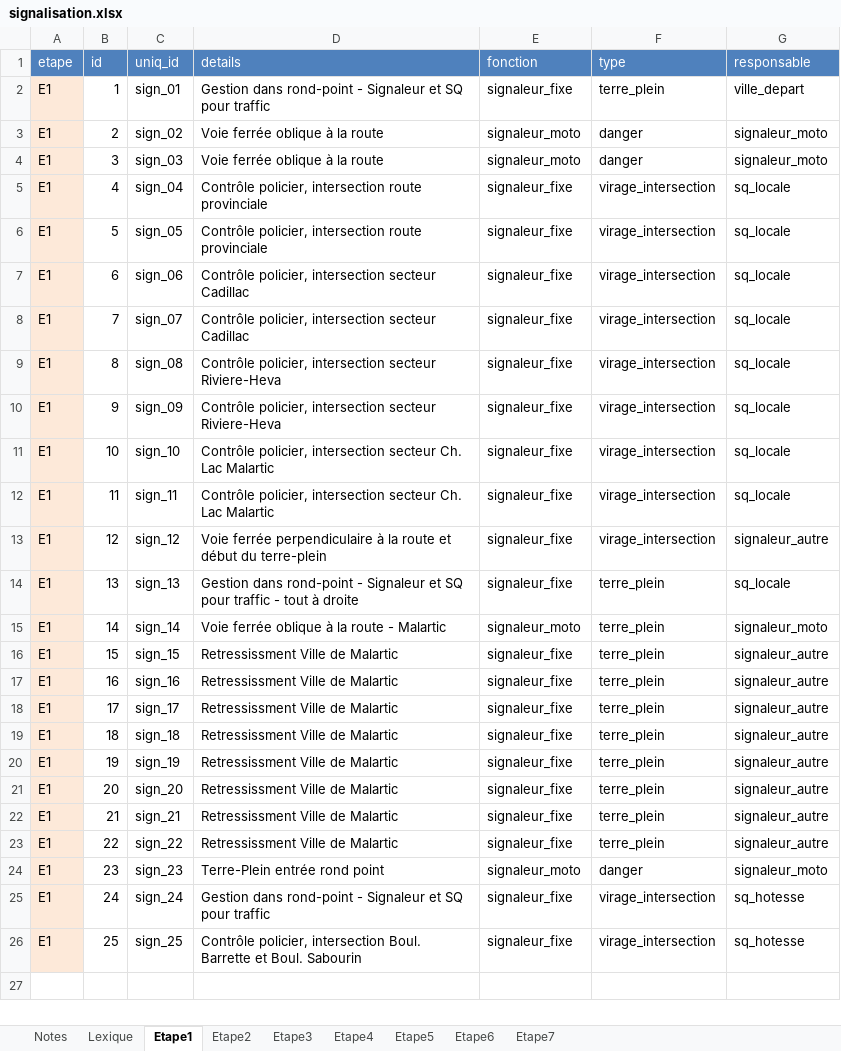
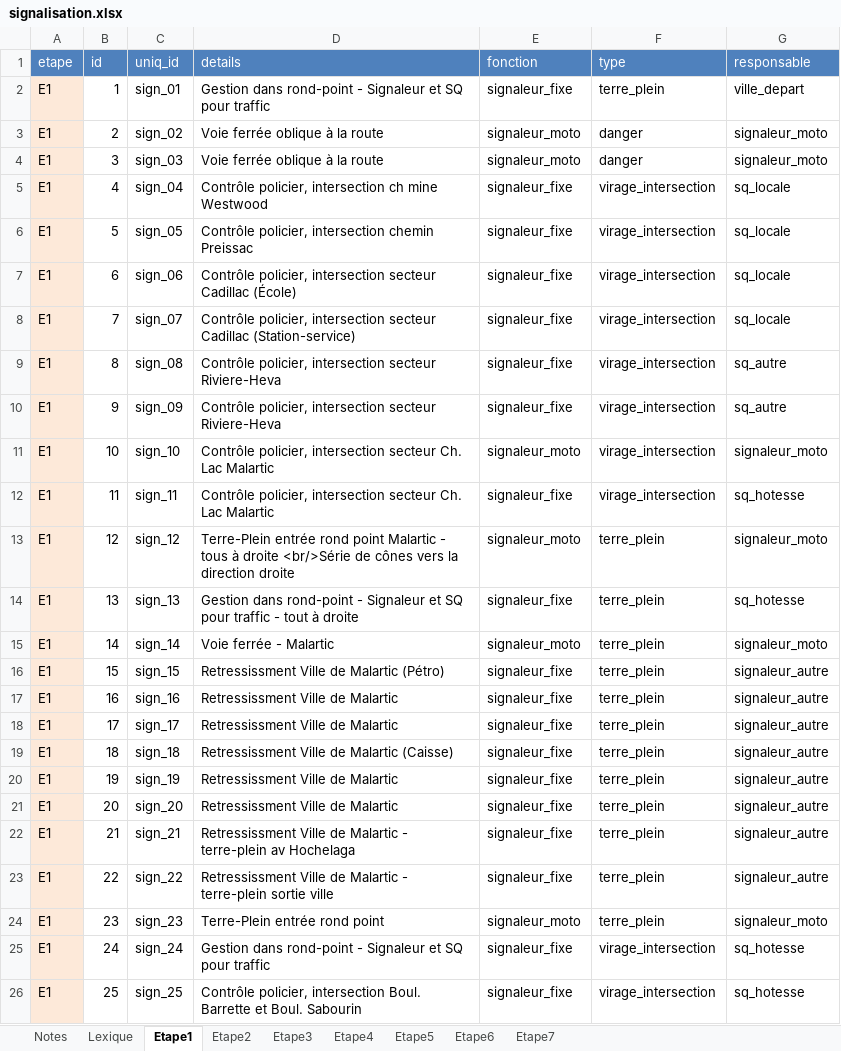
Before and after one commit to TourAbitibi/guide2024, an Excel workbook: excel/signalisation.xlsx, sheet Etape1, drawn as a sheet; values as stored, in another font and other column widths than the file's, no borders; the diff names each change by its address in the sheet, - before the commit and + after, or states it on an @@ line.

Commit message:
Premier test guide signalisation

```diff
--- a/excel/signalisation.xlsx (sheet Etape1)
+++ b/excel/signalisation.xlsx (sheet Etape1)
-D5 (details): …policier, intersection route provinciale
+D5 (details): …policier, intersection ch mine Westwood
-D6 (details): …policier, intersection route provinciale
+D6 (details): …policier, intersection chemin Preissac
-D7 (details): …secteur Cadillac
+D7 (details): …secteur Cadillac (École)
-D8 (details): …secteur Cadillac
+D8 (details): …secteur Cadillac (Station-service)
-G9:G10 (responsable): sq_locale
+G9:G10 (responsable): sq_autre
-E11 (fonction): signaleur_fixe
+E11 (fonction): signaleur_moto
-G11 (responsable): sq_locale
+G11 (responsable): signaleur_moto
-G12 (responsable): sq_locale
+G12 (responsable): sq_hotesse
-D13 (details): Voie ferrée perpendiculaire à la route et début du terre-plein
+D13 (details): Terre-Plein entrée rond point Malartic - tous à droite <br/>Série de cônes vers la direction droite
-E13 (fonction): signaleur_fixe
+E13 (fonction): signaleur_moto
-F13 (type): virage_intersection
+F13 (type): terre_plein
-G13 (responsable): signaleur_autre
+G13 (responsable): signaleur_moto
-G14 (responsable): sq_locale
+G14 (responsable): sq_hotesse
-D15 (details): Voie ferrée oblique à la route - Malartic
+D15 (details): Voie ferrée - Malartic
-D16 (details): Retressissment Ville de Malartic
+D16 (details): Retressissment Ville de Malartic (Pétro)
-D19 (details): Retressissment Ville de Malartic
+D19 (details): Retressissment Ville de Malartic (Caisse)
-D22 (details): …de Malartic
+D22 (details): …de Malartic - terre-plein av Hochelaga
-D23 (details): …de Malartic
+D23 (details): …de Malartic - terre-plein sortie ville
-F24 (type): danger
+F24 (type): terre_plein
```
Also changed, not shown: excel/Itineraires.xlsx, 29 other files.
